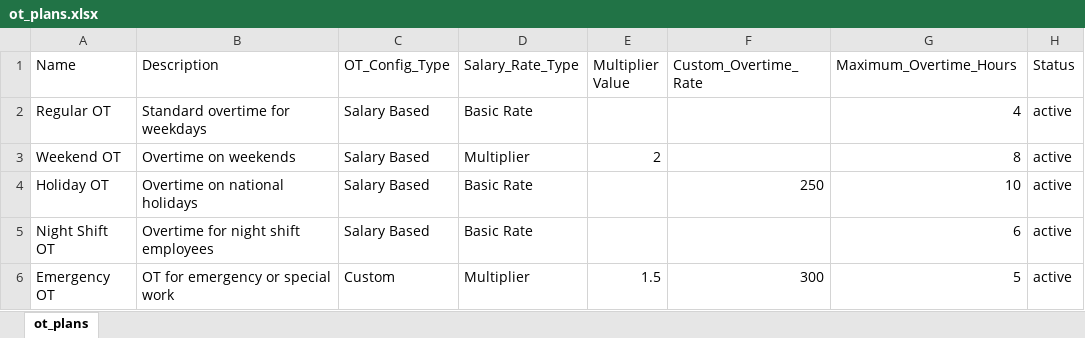
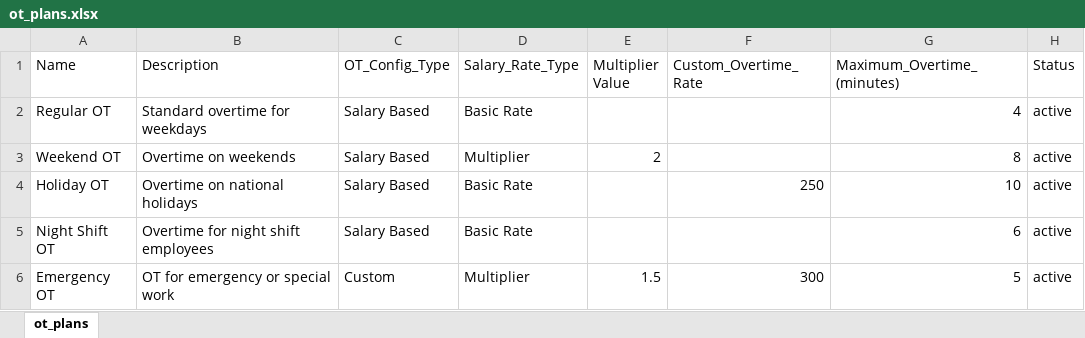
Before and after one commit to innovity-Technologies-Inc/hris, an Excel workbook: public/assets/excel/ot_plans.xlsx, sheet ot_plans, drawn as a sheet; values as stored, in another font and other column widths than the file's, no borders; the diff names each change by its address in the sheet, - before the commit and + after, or states it on an @@ line.

Commit message:
Rename 'maximum_overtime_hours' to 'maximum_overtime' across models, migrations, and views for consistency

```diff
--- a/public/assets/excel/ot_plans.xlsx (sheet ot_plans)
+++ b/public/assets/excel/ot_plans.xlsx (sheet ot_plans)
-G1: Maximum_Overtime_Hours
+G1: Maximum_Overtime_(minutes)
```
Also changed, not shown: 7 other files.
